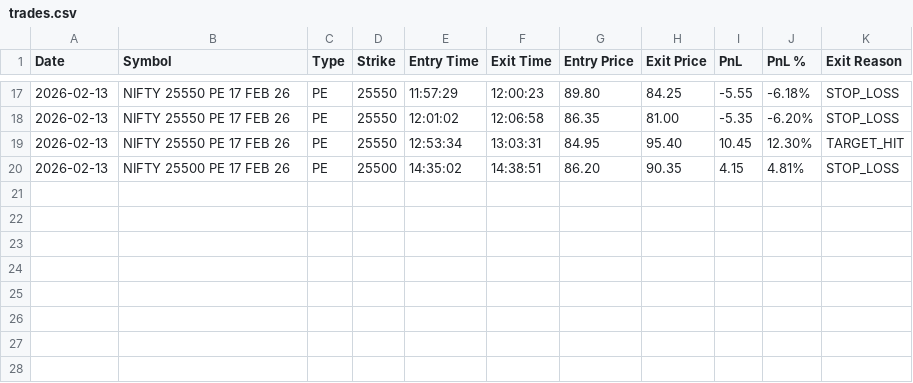
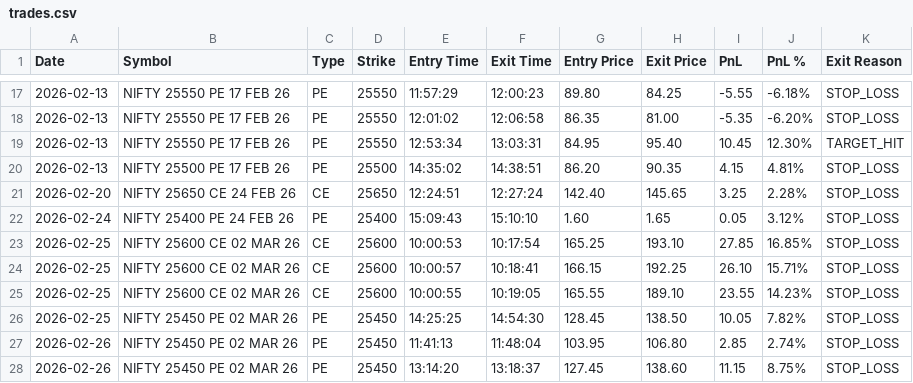
Before and after one commit to secondvalue/ORB, a CSV file: trades/trades.csv, drawn as a sheet; only a part is shown, gaps mark what is left out; the diff names each change by its address in the sheet, - before the commit and + after, or states it on an @@ line.

Commit message:
feat: Implement Nifty ORB strategy, add GitHub Actions workflow, and enable trade logging.

```diff
--- a/trades/trades.csv
+++ b/trades/trades.csv
+row 21: 2026-02-20 | NIFTY 25650 CE 24 FEB 26 | CE | 25650 | 12:24:51 | 12:27:24 | 142.40 | 145.65 | 3.25 | 2.28% | STOP_LOSS
+row 22: 2026-02-24 | NIFTY 25400 PE 24 FEB 26 | PE | 25400 | 15:09:43 | 15:10:10 | 1.60 | 1.65 | 0.05 | 3.12% | STOP_LOSS
+row 23: 2026-02-25 | NIFTY 25600 CE 02 MAR 26 | CE | 25600 | 10:00:53 | 10:17:54 | 165.25 | 193.10 | 27.85 | 16.85% | STOP_LOSS
+row 24: 2026-02-25 | NIFTY 25600 CE 02 MAR 26 | CE | 25600 | 10:00:57 | 10:18:41 | 166.15 | 192.25 | 26.10 | 15.71% | STOP_LOSS
+row 25: 2026-02-25 | NIFTY 25600 CE 02 MAR 26 | CE | 25600 | 10:00:55 | 10:19:05 | 165.55 | 189.10 | 23.55 | 14.23% | STOP_LOSS
+row 26: 2026-02-25 | NIFTY 25450 PE 02 MAR 26 | PE | 25450 | 14:25:25 | 14:54:30 | 128.45 | 138.50 | 10.05 | 7.82% | STOP_LOSS
+row 27: 2026-02-26 | NIFTY 25450 PE 02 MAR 26 | PE | 25450 | 11:41:13 | 11:48:04 | 103.95 | 106.80 | 2.85 | 2.74% | STOP_LOSS
+row 28: 2026-02-26 | NIFTY 25450 PE 02 MAR 26 | PE | 25450 | 13:14:20 | 13:18:37 | 127.45 | 138.60 | 11.15 | 8.75% | STOP_LOSS
```
Also changed, not shown: 1 other file.
